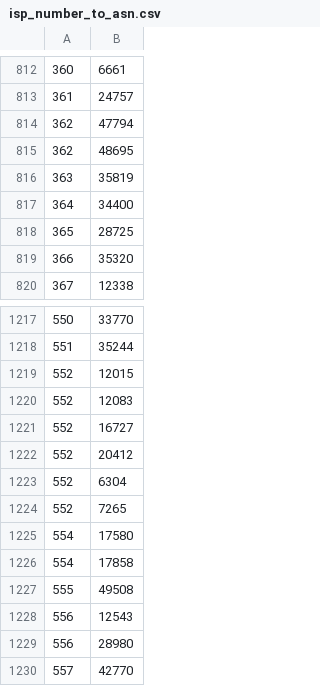
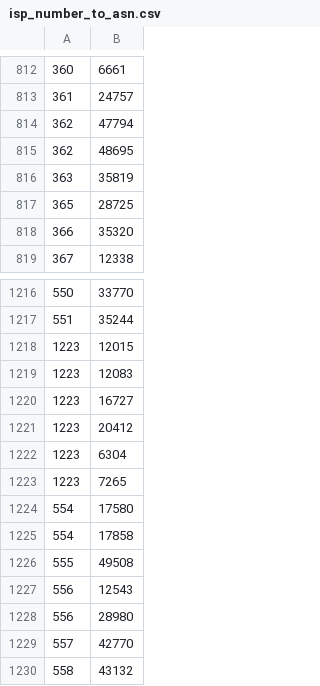
Before and after one commit to Framartin/MeasureNetNeutrality, a CSV file: Databases/isp_number_to_asn.csv, drawn as a sheet; only a part is shown, gaps mark what is left out; the shorter side is filled out with more unchanged rows.

```diff
--- a/Databases/isp_number_to_asn.csv
+++ b/Databases/isp_number_to_asn.csv
@@ -816,3 +816,2 @@
 363,35819
-364,34400
 365,28725
@@ -1218,8 +1217,8 @@
 551,35244
-552,12015
-552,12083
-552,16727
-552,20412
-552,6304
-552,7265
+1223,12015
+1223,12083
+1223,16727
+1223,20412
+1223,6304
+1223,7265
 554,17580
```
Also changed, not shown: Databases/isp_number_to_isp_name.csv.
